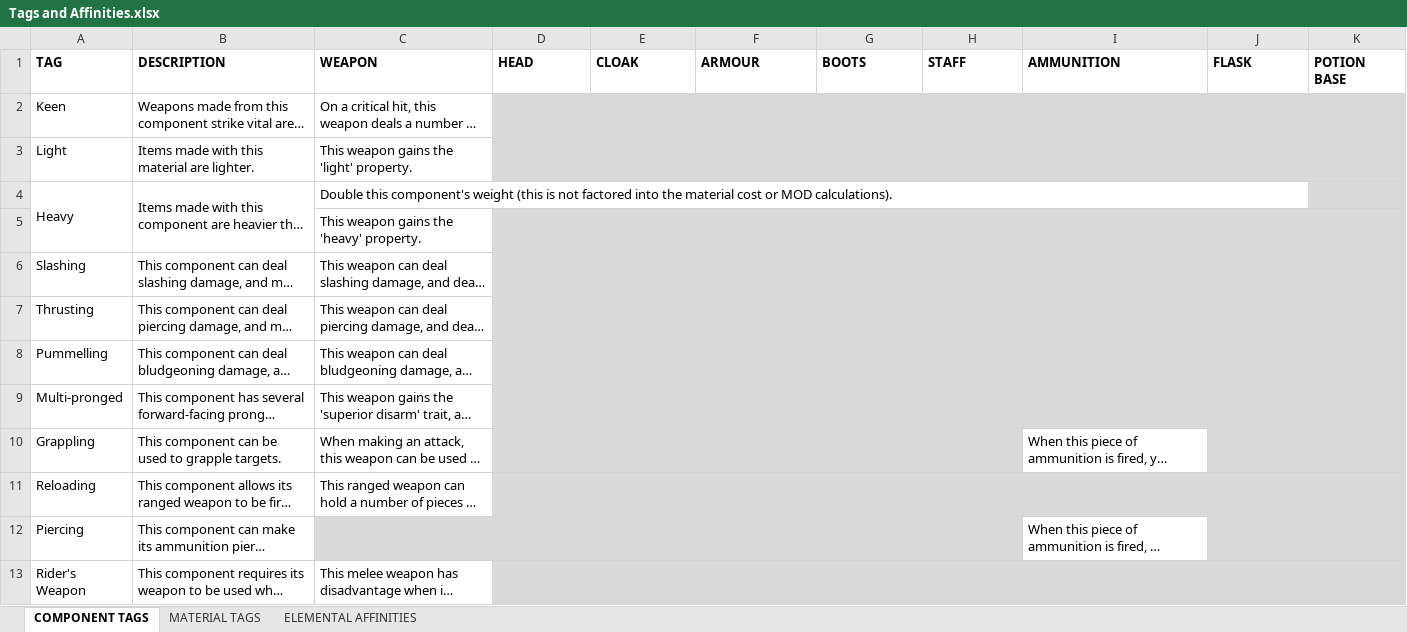
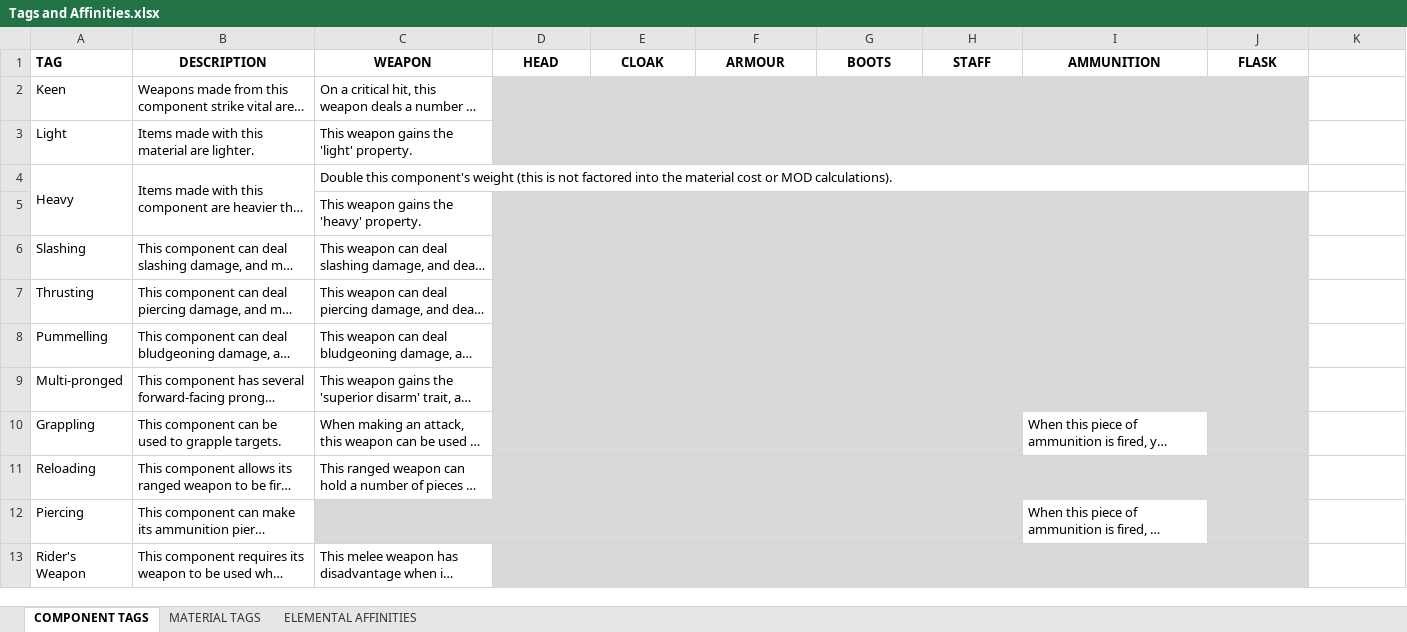
Before and after one commit to FurukizuKishi/materials_and_crafting, an Excel workbook: Tags and Affinities.xlsx, sheet COMPONENT TAGS, drawn as a sheet; only a part is shown; long unchanged cells end in …; values as stored, in another font and other column widths than the file's, no borders; the diff covers the shown part only; the diff names each change by its address in the sheet, - before the commit and + after, or states it on an @@ line.

```diff
--- a/Tags and Affinities.xlsx (sheet COMPONENT TAGS)
+++ b/Tags and Affinities.xlsx (sheet COMPONENT TAGS)
-B1:J1 alignment: left
+B1:J1 alignment: center
-K1: POTION BASE
+K1: (empty)
-D2:K3 merged
+D2:J3 merged
-K2:K13 fill: #D9D9D9
+K2:K13 fill: none
-D5:K9 merged
+D5:J9 merged
-J10:K10 merged
-D11:K11 merged
+D11:J11 merged
-J12:K12 merged
-D13:K14 merged
+D13:J14 merged
```
Also changed, not shown: cell formats and merged cells elsewhere in this sheet, sheet ELEMENTAL AFFINITIES, sheet MATERIAL TAGS, Items and Components.xlsx, Statistics.xlsm, 3 other files.
